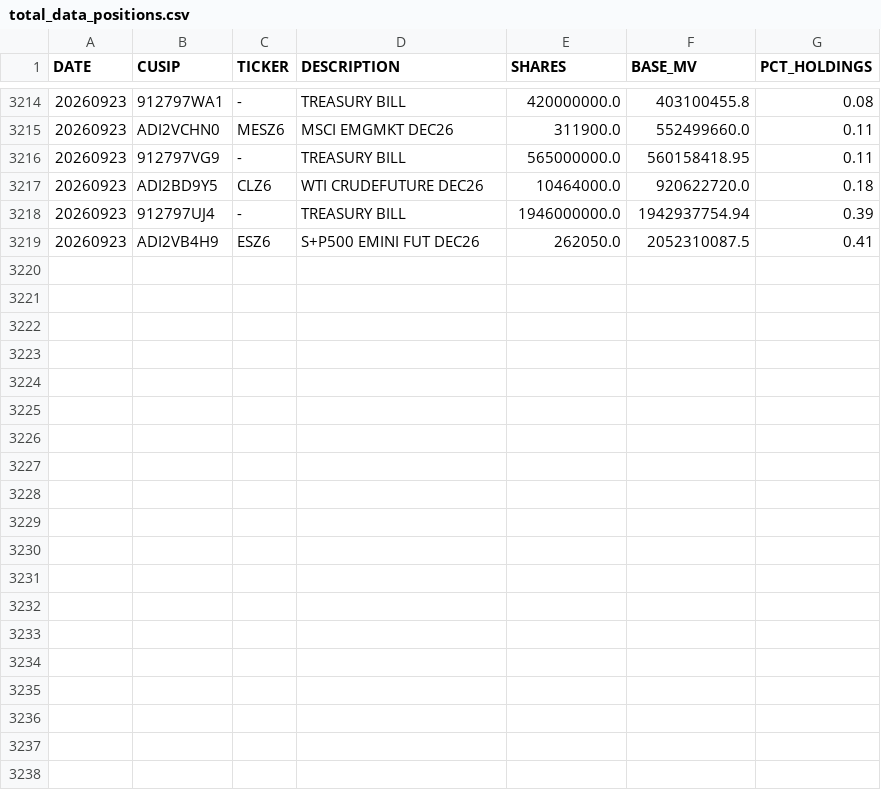
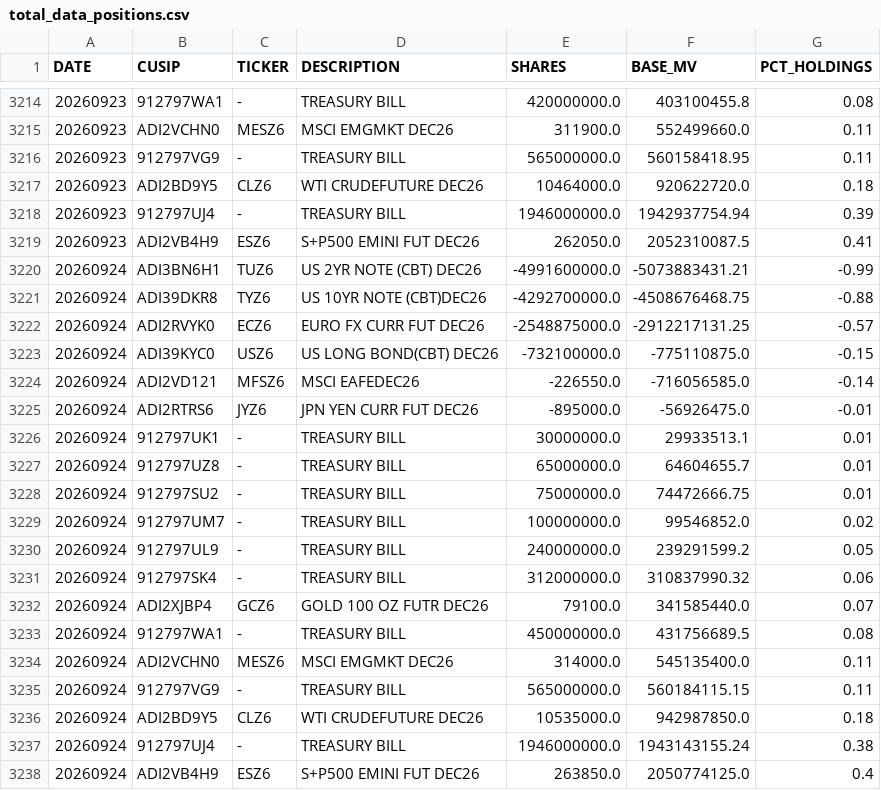
Before and after one commit to ettoll/tracking_beer, a CSV file: data/total_data_positions.csv, drawn as a sheet; only a part is shown, gaps mark what is left out; the diff names each change by its address in the sheet, - before the commit and + after, or states it on an @@ line.

```diff
--- a/data/total_data_positions.csv
+++ b/data/total_data_positions.csv
+row 3220: 20260924 | ADI3BN6H1 | TUZ6 | US 2YR NOTE (CBT) DEC26 | -4991600000.0 | -5073883431.21 | -0.99
+row 3221: 20260924 | ADI39DKR8 | TYZ6 | US 10YR NOTE (CBT)DEC26 | -4292700000.0 | -4508676468.75 | -0.88
+row 3222: 20260924 | ADI2RVYK0 | ECZ6 | EURO FX CURR FUT DEC26 | -2548875000.0 | -2912217131.25 | -0.57
+row 3223: 20260924 | ADI39KYC0 | USZ6 | US LONG BOND(CBT) DEC26 | -732100000.0 | -775110875.0 | -0.15
+row 3224: 20260924 | ADI2VD121 | MFSZ6 | MSCI EAFEDEC26 | -226550.0 | -716056585.0 | -0.14
+row 3225: 20260924 | ADI2RTRS6 | JYZ6 | JPN YEN CURR FUT DEC26 | -895000.0 | -56926475.0 | -0.01
+row 3226: 20260924 | 912797UK1 | - | TREASURY BILL | 30000000.0 | 29933513.1 | 0.01
+row 3227: 20260924 | 912797UZ8 | - | TREASURY BILL | 65000000.0 | 64604655.7 | 0.01
+row 3228: 20260924 | 912797SU2 | - | TREASURY BILL | 75000000.0 | 74472666.75 | 0.01
+row 3229: 20260924 | 912797UM7 | - | TREASURY BILL | 100000000.0 | 99546852.0 | 0.02
+row 3230: 20260924 | 912797UL9 | - | TREASURY BILL | 240000000.0 | 239291599.2 | 0.05
+row 3231: 20260924 | 912797SK4 | - | TREASURY BILL | 312000000.0 | 310837990.32 | 0.06
+row 3232: 20260924 | ADI2XJBP4 | GCZ6 | GOLD 100 OZ FUTR DEC26 | 79100.0 | 341585440.0 | 0.07
+row 3233: 20260924 | 912797WA1 | - | TREASURY BILL | 450000000.0 | 431756689.5 | 0.08
+row 3234: 20260924 | ADI2VCHN0 | MESZ6 | MSCI EMGMKT DEC26 | 314000.0 | 545135400.0 | 0.11
+row 3235: 20260924 | 912797VG9 | - | TREASURY BILL | 565000000.0 | 560184115.15 | 0.11
+row 3236: 20260924 | ADI2BD9Y5 | CLZ6 | WTI CRUDEFUTURE DEC26 | 10535000.0 | 942987850.0 | 0.18
+row 3237: 20260924 | 912797UJ4 | - | TREASURY BILL | 1946000000.0 | 1943143155.24 | 0.38
+row 3238: 20260924 | ADI2VB4H9 | ESZ6 | S+P500 EMINI FUT DEC26 | 263850.0 | 2050774125.0 | 0.4
```
Also changed, not shown: data/total_data_descriptions.csv.
